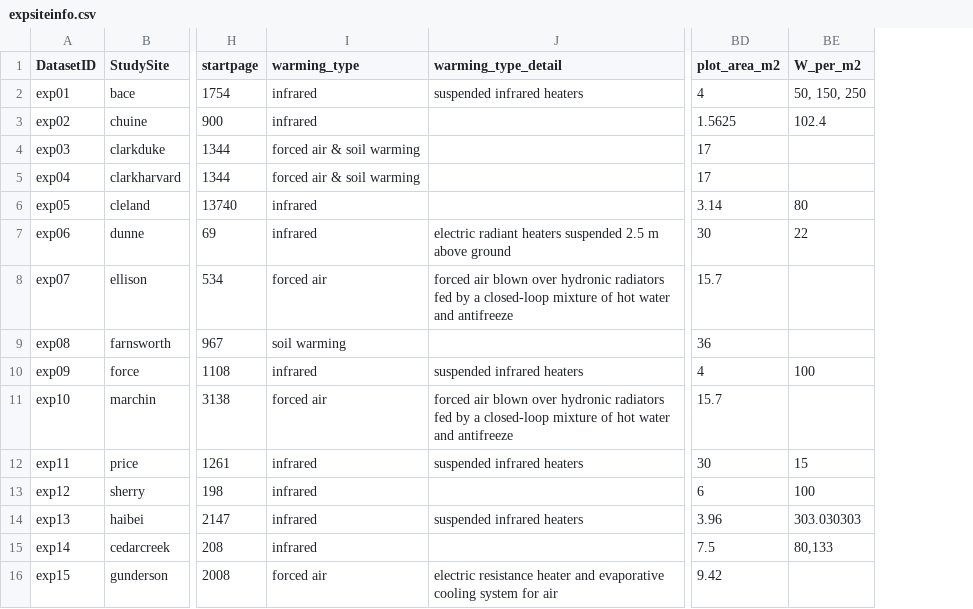
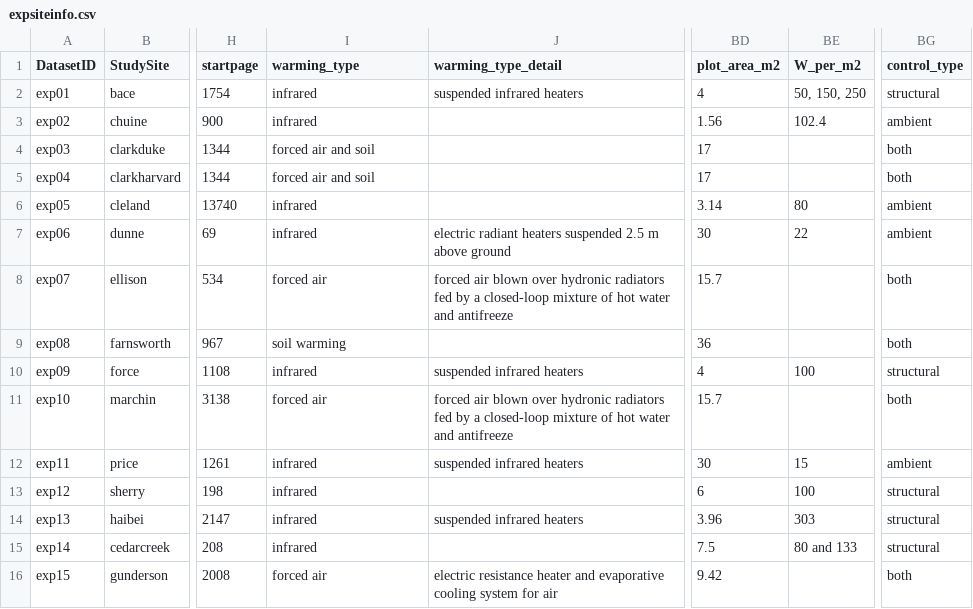
Before and after one commit to AileneKane/radcliffe, a CSV file: Analyses/expsiteinfo.csv, drawn as a sheet; only a part is shown, gaps mark what is left out; the diff names each change by its address in the sheet, - before the commit and + after, or states it on an @@ line.

```diff
--- a/Analyses/expsiteinfo.csv
+++ b/Analyses/expsiteinfo.csv
+column BG (control_type), rows 2-16: structural | ambient | both | both | ambient | ambient | both | both | structural | both | ambient | structural | structural | structural | both
-BD3 (plot_area_m2): 1.5625
+BD3 (plot_area_m2): 1.56
-I4:I5 (warming_type): forced air & soil warming
+I4:I5 (warming_type): forced air and soil
-BE14 (W_per_m2): 303.030303
+BE14 (W_per_m2): 303
-BE15 (W_per_m2): 80,133
+BE15 (W_per_m2): 80 and 133
```
Also changed, not shown: 15 other files.
